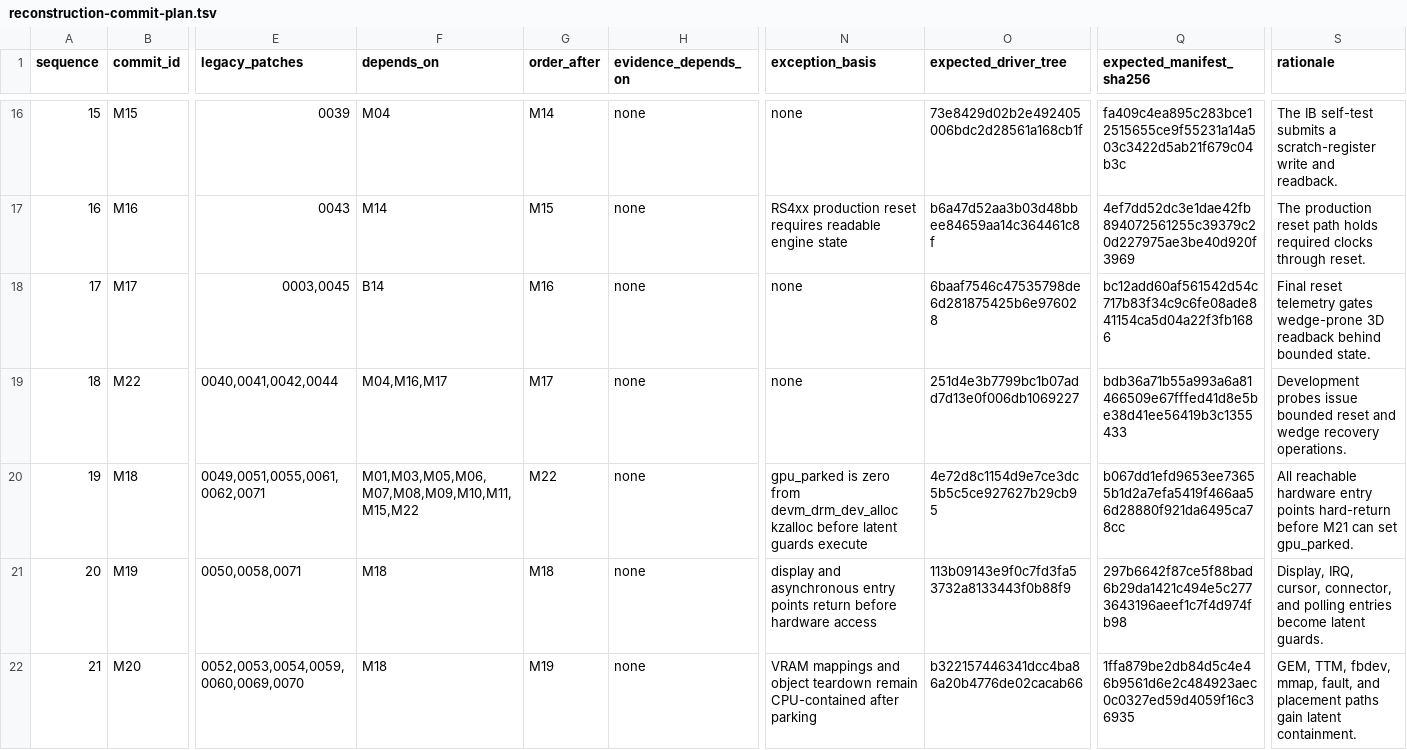
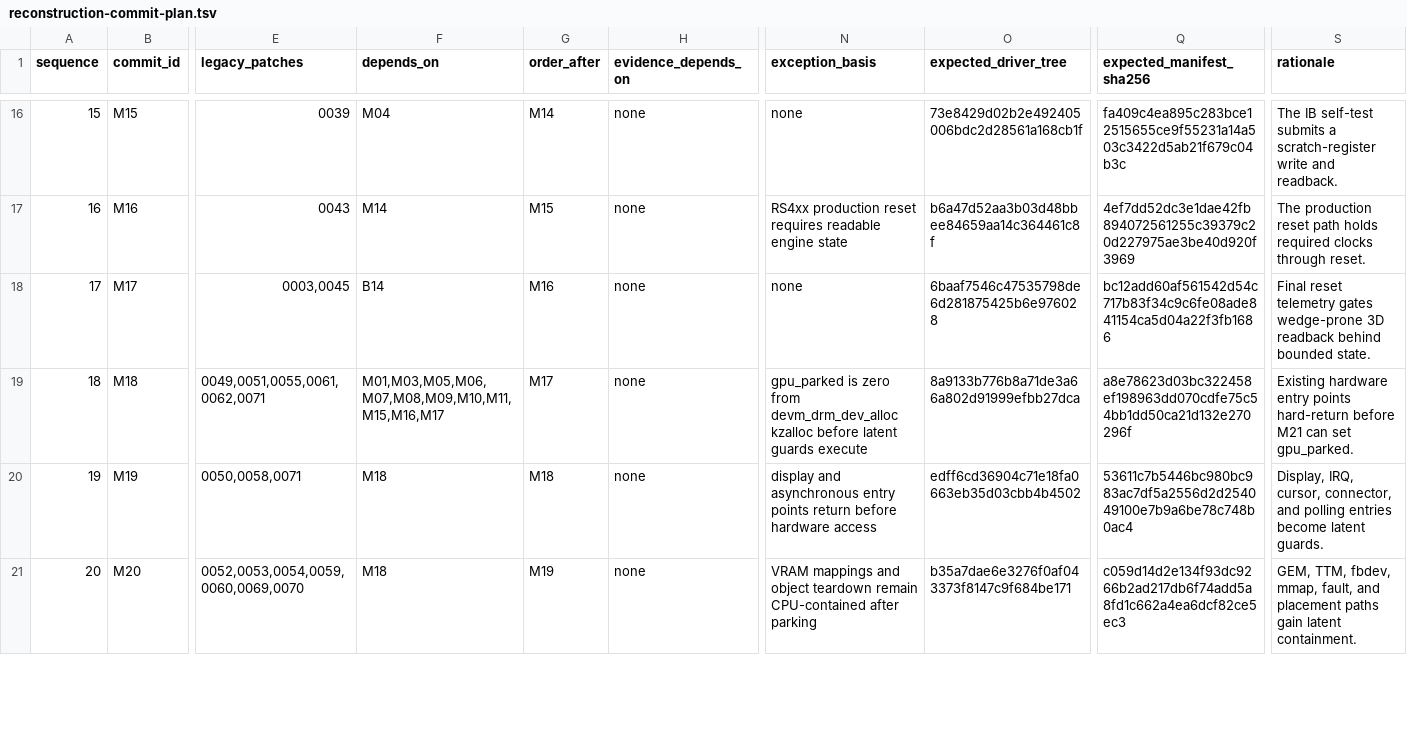
Before and after one commit to Oichkatzelesfrettschen/linux-radeon-gororoba, a TSV file: docs/reconstruction-commit-plan.tsv, drawn as a sheet; only a part is shown, gaps mark what is left out; removed rows and columns are numbered as before the commit, all else as after; rows hold the shown columns only; the diff covers the shown part only; the diff names each change by its address in the sheet, - before the commit and + after, or states it on an @@ line.

```diff
--- a/docs/reconstruction-commit-plan.tsv
+++ b/docs/reconstruction-commit-plan.tsv
-row 19: 18 | M22 | 0040,0041,0042,0044 | M04,M16,M17 | M17 | none | none | 251d4e3b7799bc1b07add7d13e0f006db1069227 | bdb36a71b55a993a6a81466509e67fffed41d8e5be38d41ee56419b3c1355433 | Development probes issue bounded reset and wedge recovery operations.
@@ column A (sequence) renumbered between rows 19 and 22 @@
-F19 (depends_on): M01,M03,M05,M06,M07,M08,M09,M10,M11,M15,M22
+F19 (depends_on): M01,M03,M05,M06,M07,M08,M09,M10,M11,M15,M16,M17
-G19 (order_after): M22
+G19 (order_after): M17
-O19 (expected_driver_tree): 4e72d8c1154d9e7ce3dc5b5c5ce927627b29cb95
+O19 (expected_driver_tree): 8a9133b776b8a71de3a66a802d91999efbb27dca
-Q19 (expected_manifest_sha256): b067dd1efd9653ee73655b1d2a7efa5419f466aa56d28880f921da6495ca78cc
+Q19 (expected_manifest_sha256): a8e78623d03bc322458ef198963dd070cdfe75c54bb1dd50ca21d132e270296f
-S19 (rationale): All reachable hardware entry…
+S19 (rationale): Existing hardware entry…
-O20 (expected_driver_tree): 113b09143e9f0c7fd3fa53732a8133443f0b88f9
+O20 (expected_driver_tree): edff6cd36904c71e18fa0663eb35d03cbb4b4502
-Q20 (expected_manifest_sha256): 297b6642f87ce5f88bad6b29da1421c494e5c2773643196aeef1c7f4d974fb98
+Q20 (expected_manifest_sha256): 53611c7b5446bc980bc983ac7df5a2556d2d254049100e7b9a6be78c748b0ac4
-O21 (expected_driver_tree): b322157446341dcc4ba86a20b4776de02cacab66
+O21 (expected_driver_tree): b35a7dae6e3276f0af043373f8147c9f684be171
-Q21 (expected_manifest_sha256): 1ffa879be2db84d5c4e46b9561d6e2c484923aec0c0327ed59d4059f16c36935
+Q21 (expected_manifest_sha256): c059d14d2e134f93dc9266b2ad217db6f74add5a8fd1c662a4ea6dcf82ce5ec3
```
Also changed, not shown: 1 added row and 4 edited cells elsewhere in this file, docs/reconstruction-effect-assignments.tsv, migration/expected-prefixes/mechanism/M18.manifest.tsv, 8 other files.
